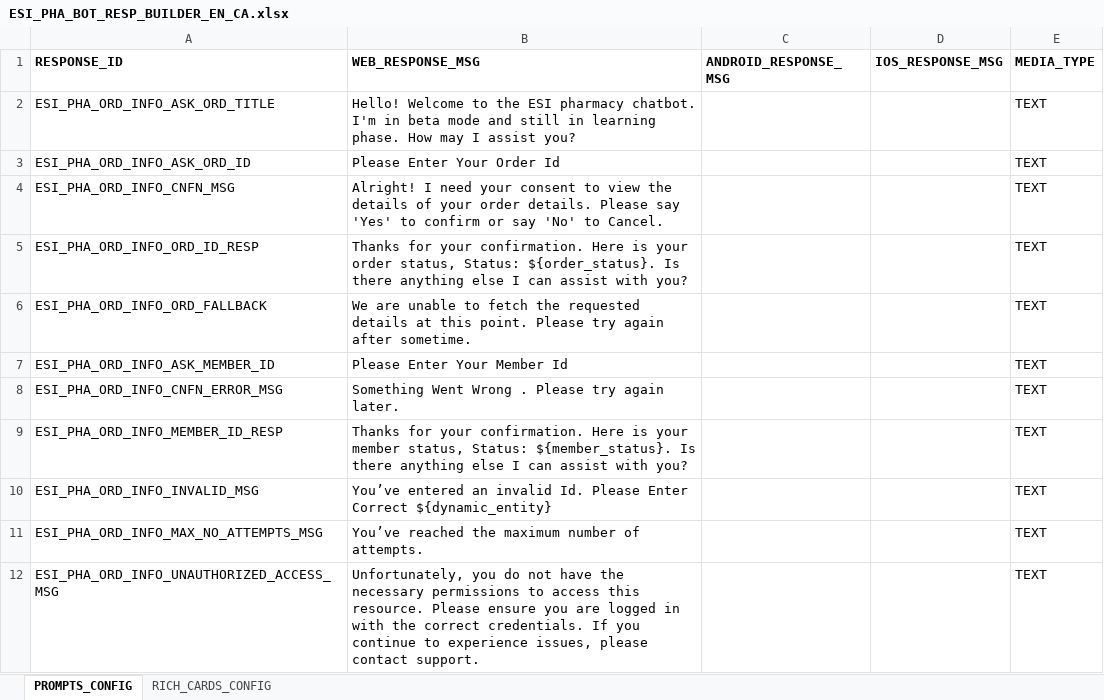
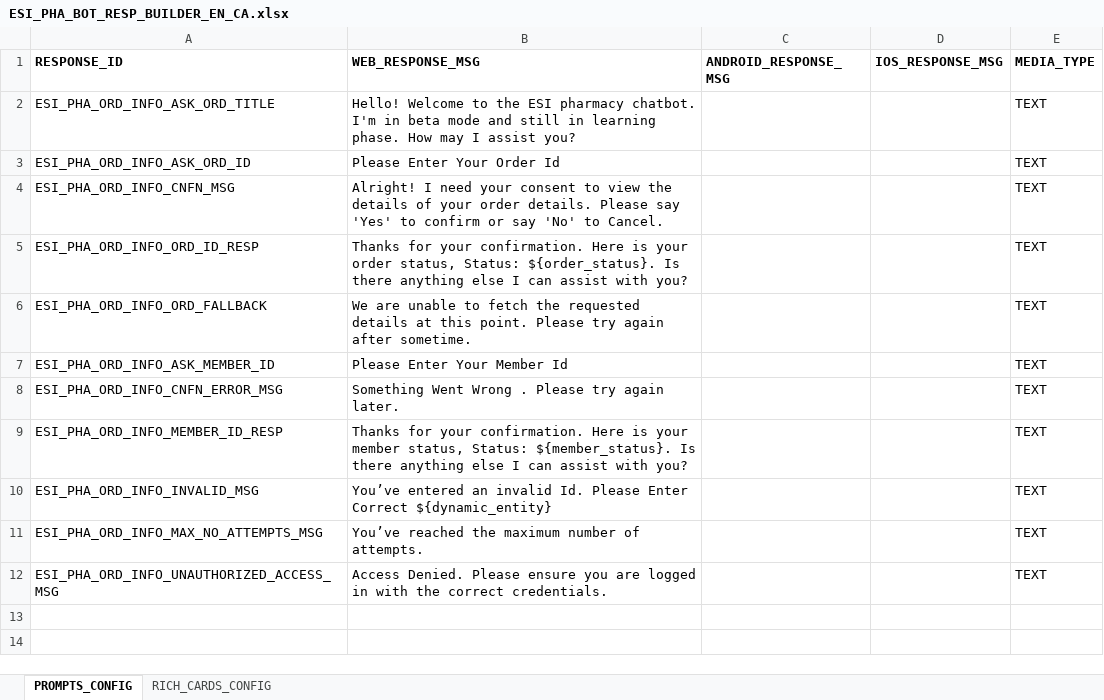
Before and after one commit to dante851/Kore-AI-Verbiage-proper-format, an Excel workbook: ESI_PHA_BOT_RESP_BUILDER_EN_CA.xlsx, sheet PROMPTS_CONFIG, drawn as a sheet; values as stored, in another font and other column widths than the file's, no borders; the diff names each change by its address in the sheet, - before the commit and + after, or states it on an @@ line.

```diff
--- a/ESI_PHA_BOT_RESP_BUILDER_EN_CA.xlsx (sheet PROMPTS_CONFIG)
+++ b/ESI_PHA_BOT_RESP_BUILDER_EN_CA.xlsx (sheet PROMPTS_CONFIG)
-B12 (WEB_RESPONSE_MSG): Unfortunately, you do not have the necessary permissions to access this resource. Please ensure you are logged in with the correct credentials. If you continue to experience issues, please contact support.
+B12 (WEB_RESPONSE_MSG): Access Denied. Please ensure you are logged in with the correct credentials.
```
Also changed, not shown: ESI_PHA_BOT_RESP_BUILDER_FR_CA.xlsx, 1 other file.
